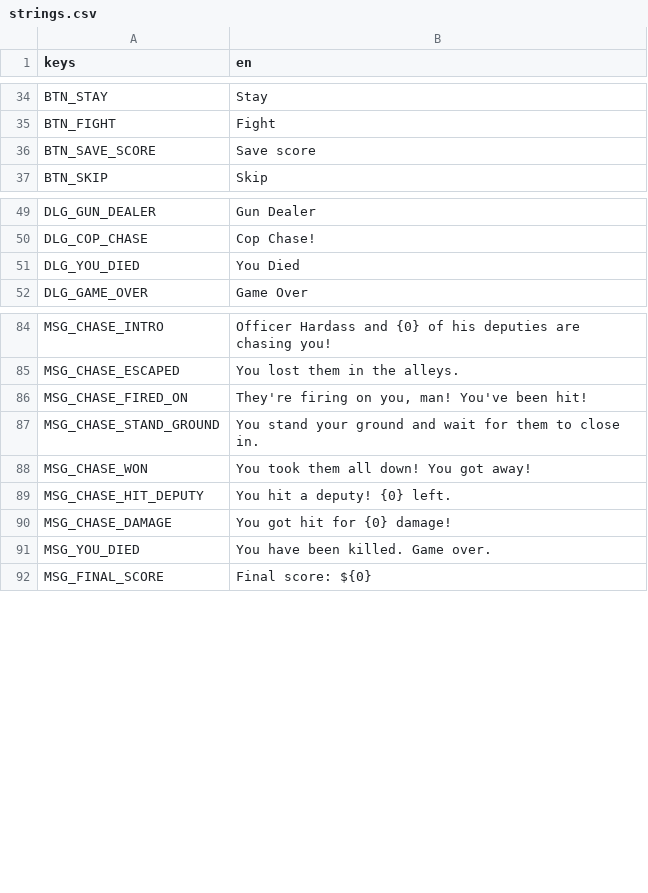
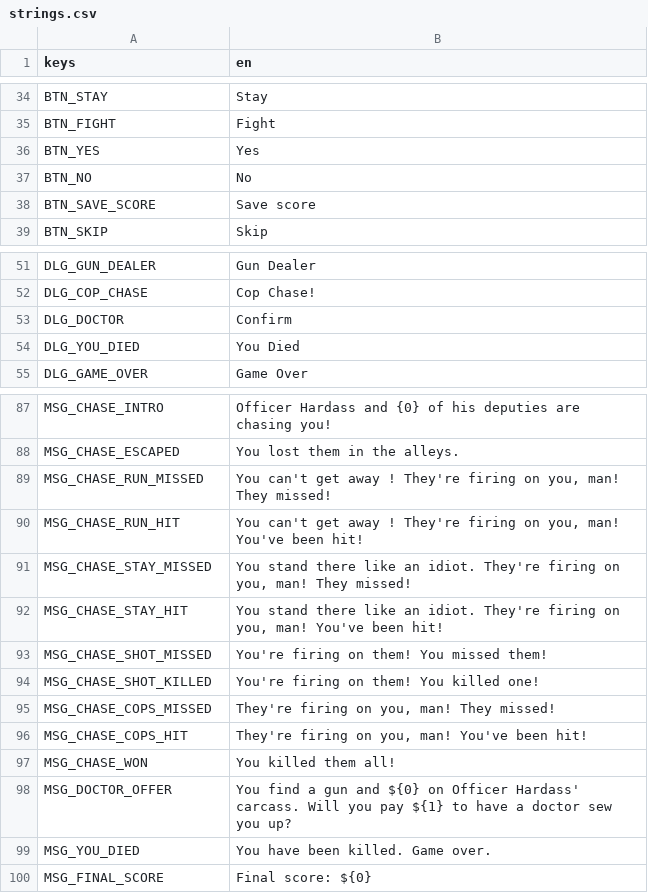
Before and after one commit to pythoninthegrass/dope_wars, a CSV file: game/translations/strings.csv, drawn as a sheet; only a part is shown, gaps mark what is left out.

Commit message:
feat(game): add Stay fire, win reward and doctor dialog to the chase flow

```diff
--- a/game/translations/strings.csv
+++ b/game/translations/strings.csv
@@ -35,2 +35,4 @@ BTN_STAY,Stay
 BTN_FIGHT,Fight
+BTN_YES,Yes
+BTN_NO,No
 BTN_SAVE_SCORE,Save score
@@ -50,2 +52,3 @@ DLG_GUN_DEALER,Gun Dealer
 DLG_COP_CHASE,Cop Chase!
+DLG_DOCTOR,Confirm
 DLG_YOU_DIED,You Died
@@ -85,7 +88,12 @@ MSG_CHASE_INTRO,Officer Hardass and {0} of his deputies are chasing you!
 MSG_CHASE_ESCAPED,You lost them in the alleys.
-MSG_CHASE_FIRED_ON,"They're firing on you, man! You've been hit!"
-MSG_CHASE_STAND_GROUND,You stand your ground and wait for them to close in.
-MSG_CHASE_WON,You took them all down! You got away!
-MSG_CHASE_HIT_DEPUTY,You hit a deputy! {0} left.
-MSG_CHASE_DAMAGE,You got hit for {0} damage!
+MSG_CHASE_RUN_MISSED,"You can't get away ! They're firing on you, man! They missed!"
+MSG_CHASE_RUN_HIT,"You can't get away ! They're firing on you, man! You've been hit!"
+MSG_CHASE_STAY_MISSED,"You stand there like an idiot. They're firing on you, man! They missed!"
+MSG_CHASE_STAY_HIT,"You stand there like an idiot. They're firing on you, man! You've been hit!"
+MSG_CHASE_SHOT_MISSED,You're firing on them! You missed them!
+MSG_CHASE_SHOT_KILLED,You're firing on them! You killed one!
+MSG_CHASE_COPS_MISSED,"They're firing on you, man! They missed!"
+MSG_CHASE_COPS_HIT,"They're firing on you, man! You've been hit!"
+MSG_CHASE_WON,You killed them all!
+MSG_DOCTOR_OFFER,"You find a gun and ${0} on Officer Hardass' carcass. Will you pay ${1} to have a doctor sew you up?"
 MSG_YOU_DIED,You have been killed. Game over.
```
Also changed, not shown: 9 other files.
